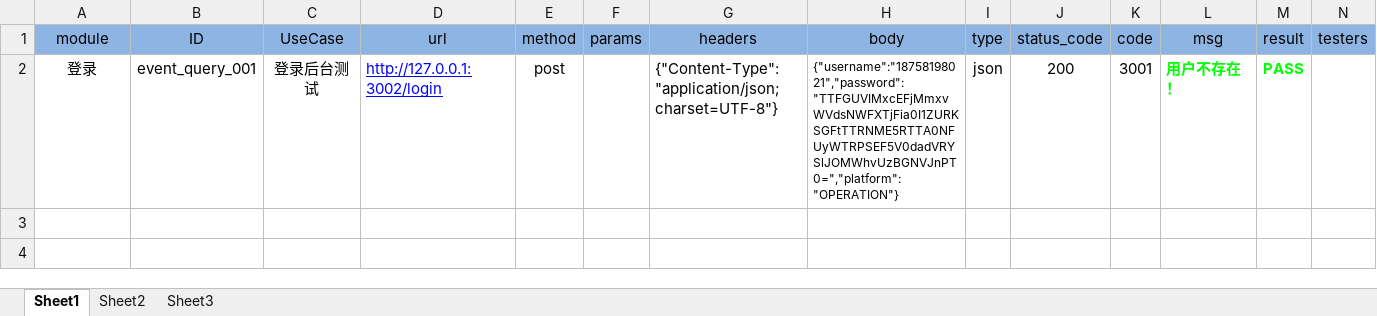
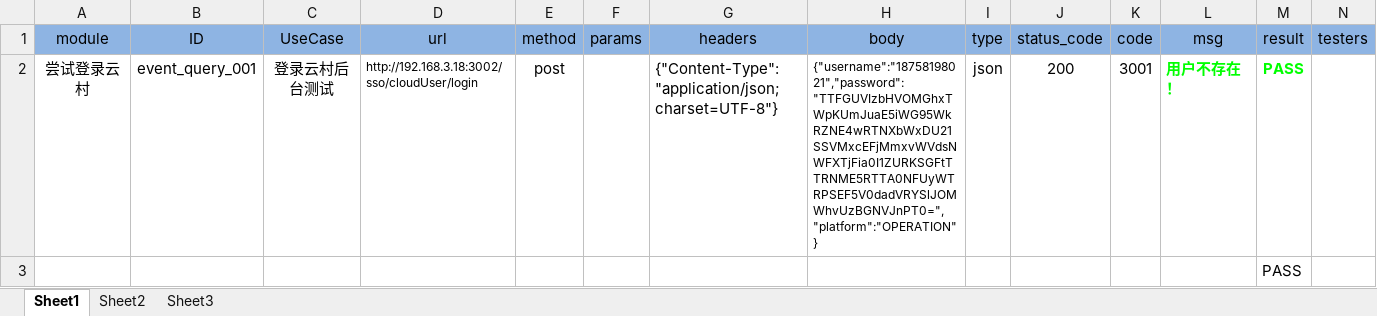
Before and after one commit to SinnoSong/ApiAutoTest, an Excel workbook: report/excelReport/APITestCaseResult.xlsx, sheet Sheet1, drawn as a sheet; values as stored, in another font and other column widths than the file's, no borders; the diff names each change by its address in the sheet, - before the commit and + after, or states it on an @@ line.

Commit message:
let testurl can read test_host and test_port from APITestCase.xlsx,url did`t write like "http://XXX.XXX.XXX.XXX:XXXX/X/X",only write "/X/X/"

```diff
--- a/report/excelReport/APITestCaseResult.xlsx (sheet Sheet1)
+++ b/report/excelReport/APITestCaseResult.xlsx (sheet Sheet1)
-A2 (module): 登录
+A2 (module): 尝试登录云村
-C2 (UseCase): 登录后台测试
+C2 (UseCase): 登录云村后台测试
-D2 (url): http://127.0.0.1:3002/login
+D2 (url): http://192.168.3.18:3002/sso/cloudUser/login
@@ D2 underline: on → off, text colour: #0000FF → black, text size: smaller @@
-H2 (body): {"username":"18758198021","password":"TTFGUVIMxcEFjMmxvWVdsNWFXTjFia0I1ZURKSGFtTTRNME5RTTA0NFUyWTRPSEF5V0dadVRYSlJOMWhvUzBGNVJnPT0=","platform":"OPERATION"}
+H2 (body): {"username":"18758198021","password":"TTFGUVIzbHVOMGhxTWpKUmJuaE5iWG95WkRZNE4wRTNXbWxDU21SSVMxcEFjMmxvWVdsNWFXTjFia0I1ZURKSGFtTTRNME5RTTA0NFUyWTRPSEF5V0dadVRYSlJOMWhvUzBGNVJnPT0=","platform":"OPERATION"}
+row 3:  |  |  |  |  |  |  |  |  |  |  |  | PASS
```
Also changed, not shown: data/APITestCase.xlsx, 4 other files.
